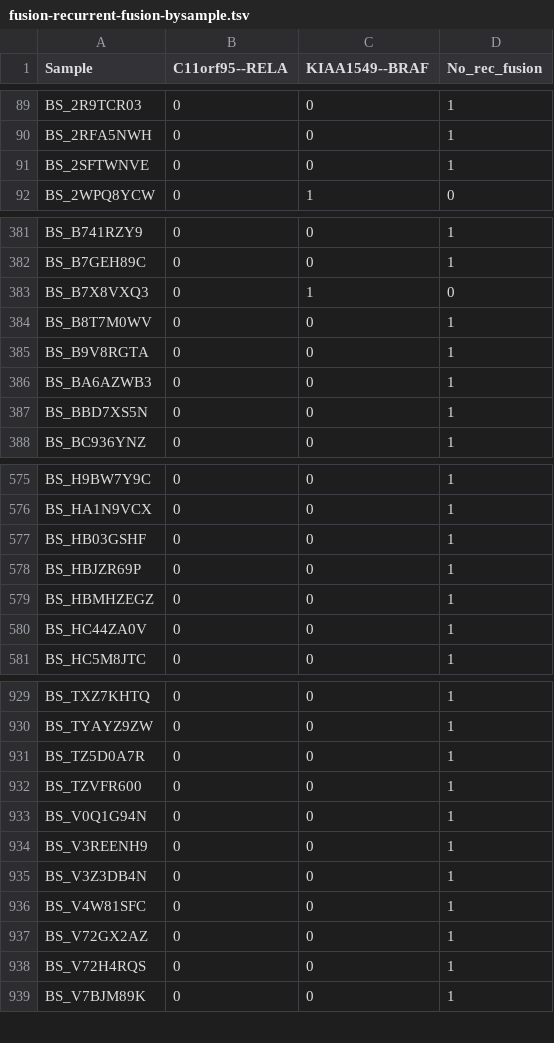
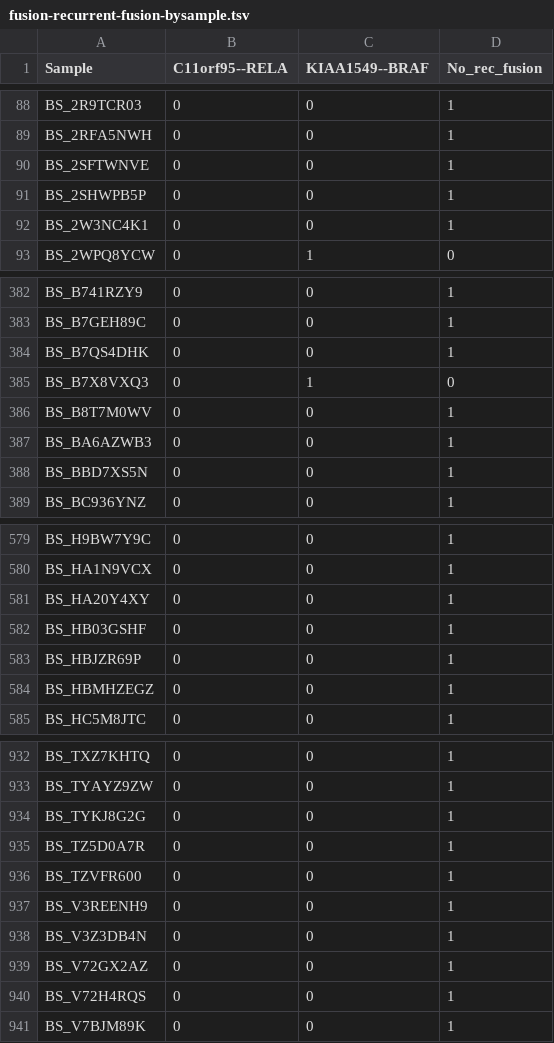
Before and after one commit to ewafula/OpenPedCan-analysis, a TSV file: analyses/fusion_filtering/results/fusion-recurrent-fusion-bysample.tsv, drawn as a sheet; only a part is shown, gaps mark what is left out; removed rows and columns are numbered as before the commit, all else as after; the diff covers the shown part only; the diff names each change by its address in the sheet, - before the commit and + after, or states it on an @@ line.

Commit message:
change cohort CBTN+PNOC into PBTA + use most up-to-date independent sample list to rerun 06 Rscript

```diff
--- a/analyses/fusion_filtering/results/fusion-recurrent-fusion-bysample.tsv
+++ b/analyses/fusion_filtering/results/fusion-recurrent-fusion-bysample.tsv
+row 91: BS_2SHWPB5P | 0 | 0 | 1
+row 92: BS_2W3NC4K1 | 0 | 0 | 1
+row 384: BS_B7QS4DHK | 0 | 0 | 1
-row 385: BS_B9V8RGTA | 0 | 0 | 1
+row 581: BS_HA20Y4XY | 0 | 0 | 1
-row 580: BS_HC44ZA0V | 0 | 0 | 1
+row 934: BS_TYKJ8G2G | 0 | 0 | 1
-row 933: BS_V0Q1G94N | 0 | 0 | 1
-row 936: BS_V4W81SFC | 0 | 0 | 1
```
Also changed, not shown: 16 added rows and 17 removed rows elsewhere in this file, analyses/fusion_filtering/results/fusion-recurrently-fused-genes-bysample.tsv, 4 other files.
